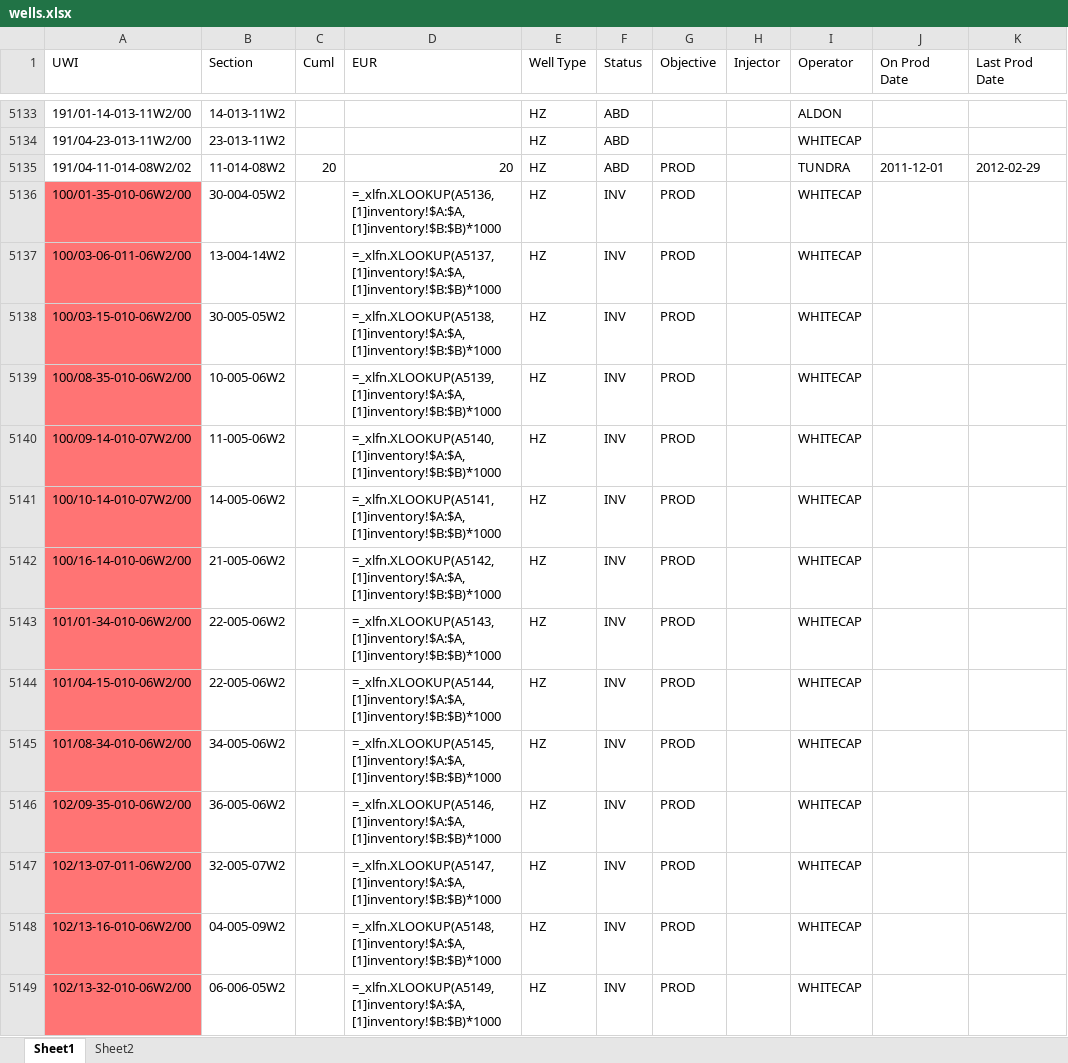
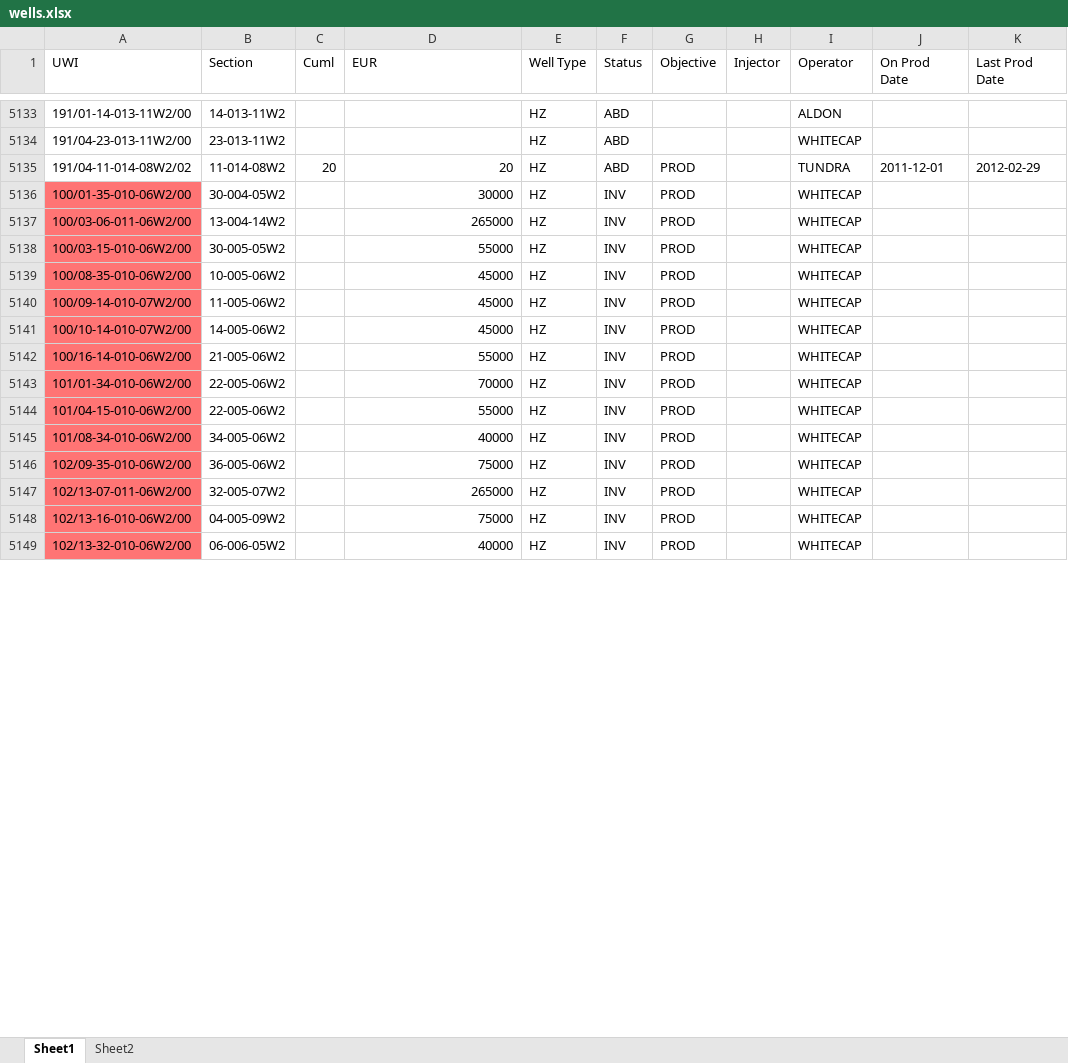
Before and after one commit to vidhu-km/handsworth, an Excel workbook: wells.xlsx, sheet Sheet1, drawn as a sheet; only a part is shown, gaps mark what is left out; values as stored, in another font and other column widths than the file's, no borders; formulas are shown in place of their values; the diff covers the shown part only; the diff names each change by its address in the sheet, - before the commit and + after, or states it on an @@ line.

Commit message:
wells

```diff
--- a/wells.xlsx (sheet Sheet1)
+++ b/wells.xlsx (sheet Sheet1)
-D5136 (EUR): =_xlfn.XLOOKUP(A5136, [1]inventory!$A:$A, [1]inventory!$B:$B)*1000
+D5136 (EUR): 30000
-D5137 (EUR): =_xlfn.XLOOKUP(A5137, [1]inventory!$A:$A, [1]inventory!$B:$B)*1000
+D5137 (EUR): 265000
-D5138 (EUR): =_xlfn.XLOOKUP(A5138, [1]inventory!$A:$A, [1]inventory!$B:$B)*1000
+D5138 (EUR): 55000
-D5139 (EUR): =_xlfn.XLOOKUP(A5139, [1]inventory!$A:$A, [1]inventory!$B:$B)*1000
+D5139 (EUR): 45000
-D5140 (EUR): =_xlfn.XLOOKUP(A5140, [1]inventory!$A:$A, [1]inventory!$B:$B)*1000
+D5140 (EUR): 45000
-D5141 (EUR): =_xlfn.XLOOKUP(A5141, [1]inventory!$A:$A, [1]inventory!$B:$B)*1000
+D5141 (EUR): 45000
-D5142 (EUR): =_xlfn.XLOOKUP(A5142, [1]inventory!$A:$A, [1]inventory!$B:$B)*1000
+D5142 (EUR): 55000
-D5143 (EUR): =_xlfn.XLOOKUP(A5143, [1]inventory!$A:$A, [1]inventory!$B:$B)*1000
+D5143 (EUR): 70000
-D5144 (EUR): =_xlfn.XLOOKUP(A5144, [1]inventory!$A:$A, [1]inventory!$B:$B)*1000
+D5144 (EUR): 55000
-D5145 (EUR): =_xlfn.XLOOKUP(A5145, [1]inventory!$A:$A, [1]inventory!$B:$B)*1000
+D5145 (EUR): 40000
-D5146 (EUR): =_xlfn.XLOOKUP(A5146, [1]inventory!$A:$A, [1]inventory!$B:$B)*1000
+D5146 (EUR): 75000
-D5147 (EUR): =_xlfn.XLOOKUP(A5147, [1]inventory!$A:$A, [1]inventory!$B:$B)*1000
+D5147 (EUR): 265000
-D5148 (EUR): =_xlfn.XLOOKUP(A5148, [1]inventory!$A:$A, [1]inventory!$B:$B)*1000
+D5148 (EUR): 75000
-D5149 (EUR): =_xlfn.XLOOKUP(A5149, [1]inventory!$A:$A, [1]inventory!$B:$B)*1000
+D5149 (EUR): 40000
```
Also changed, not shown: 66 edited cells elsewhere in this sheet.
